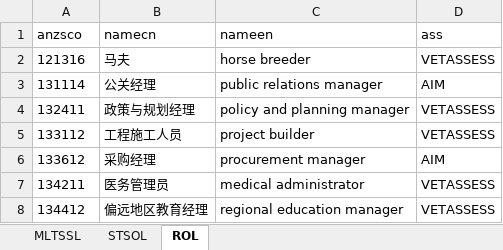
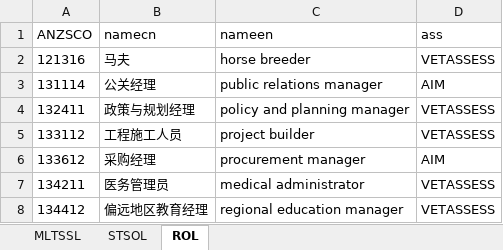
Before and after one commit to fcg/vac, an Excel workbook: skilledlist/gsmlist.xlsx, sheet ROL, drawn as a sheet; only a part is shown; values as stored, in another font and other column widths than the file's, no borders; the diff names each change by its address in the sheet, - before the commit and + after, or states it on an @@ line.

Commit message:
eedraw-skilledlist

```diff
--- a/skilledlist/gsmlist.xlsx (sheet ROL)
+++ b/skilledlist/gsmlist.xlsx (sheet ROL)
-A1: anzsco
+A1: ANZSCO
```
Also changed, not shown: 33 other files.
